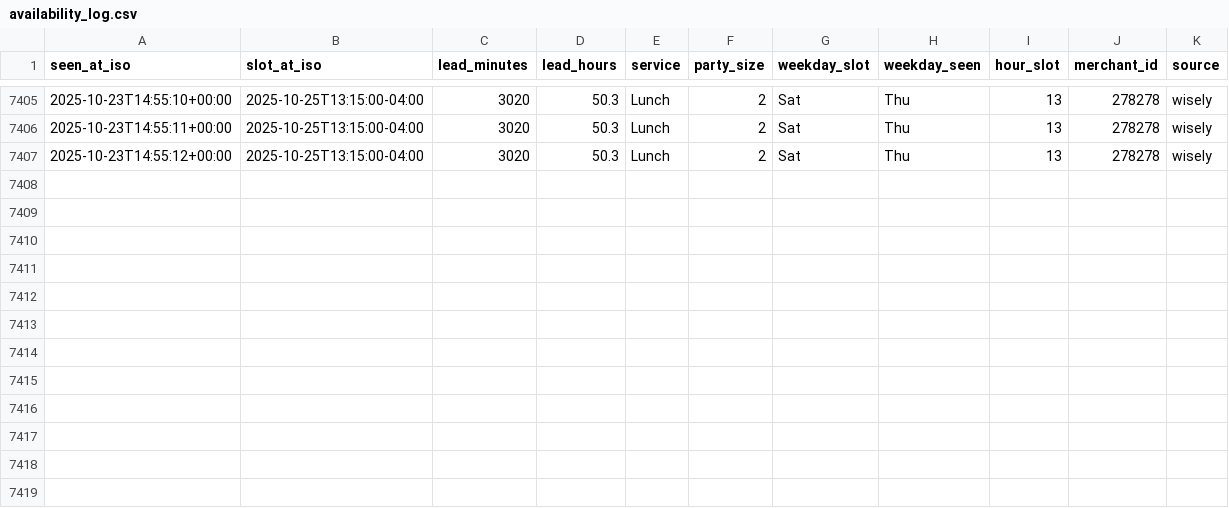
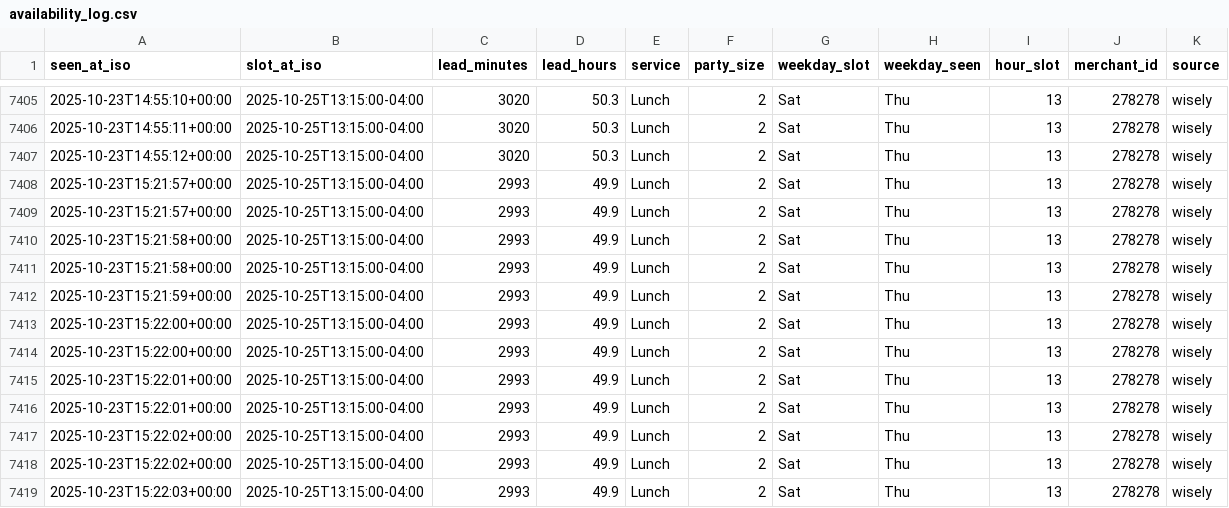
Before and after one commit to jacobschulman/stonewatch, a CSV file: availability_log.csv, drawn as a sheet; only a part is shown, gaps mark what is left out; the diff names each change by its address in the sheet, - before the commit and + after, or states it on an @@ line.

```diff
--- a/availability_log.csv
+++ b/availability_log.csv
+row 7408: 2025-10-23T15:21:57+00:00 | 2025-10-25T13:15:00-04:00 | 2993 | 49.9 | Lunch | 2 | Sat | Thu | 13 | 278278 | wisely
+row 7409: 2025-10-23T15:21:57+00:00 | 2025-10-25T13:15:00-04:00 | 2993 | 49.9 | Lunch | 2 | Sat | Thu | 13 | 278278 | wisely
+row 7410: 2025-10-23T15:21:58+00:00 | 2025-10-25T13:15:00-04:00 | 2993 | 49.9 | Lunch | 2 | Sat | Thu | 13 | 278278 | wisely
+row 7411: 2025-10-23T15:21:58+00:00 | 2025-10-25T13:15:00-04:00 | 2993 | 49.9 | Lunch | 2 | Sat | Thu | 13 | 278278 | wisely
+row 7412: 2025-10-23T15:21:59+00:00 | 2025-10-25T13:15:00-04:00 | 2993 | 49.9 | Lunch | 2 | Sat | Thu | 13 | 278278 | wisely
+row 7413: 2025-10-23T15:22:00+00:00 | 2025-10-25T13:15:00-04:00 | 2993 | 49.9 | Lunch | 2 | Sat | Thu | 13 | 278278 | wisely
+row 7414: 2025-10-23T15:22:00+00:00 | 2025-10-25T13:15:00-04:00 | 2993 | 49.9 | Lunch | 2 | Sat | Thu | 13 | 278278 | wisely
+row 7415: 2025-10-23T15:22:01+00:00 | 2025-10-25T13:15:00-04:00 | 2993 | 49.9 | Lunch | 2 | Sat | Thu | 13 | 278278 | wisely
+row 7416: 2025-10-23T15:22:01+00:00 | 2025-10-25T13:15:00-04:00 | 2993 | 49.9 | Lunch | 2 | Sat | Thu | 13 | 278278 | wisely
+row 7417: 2025-10-23T15:22:02+00:00 | 2025-10-25T13:15:00-04:00 | 2993 | 49.9 | Lunch | 2 | Sat | Thu | 13 | 278278 | wisely
+row 7418: 2025-10-23T15:22:02+00:00 | 2025-10-25T13:15:00-04:00 | 2993 | 49.9 | Lunch | 2 | Sat | Thu | 13 | 278278 | wisely
+row 7419: 2025-10-23T15:22:03+00:00 | 2025-10-25T13:15:00-04:00 | 2993 | 49.9 | Lunch | 2 | Sat | Thu | 13 | 278278 | wisely
```
